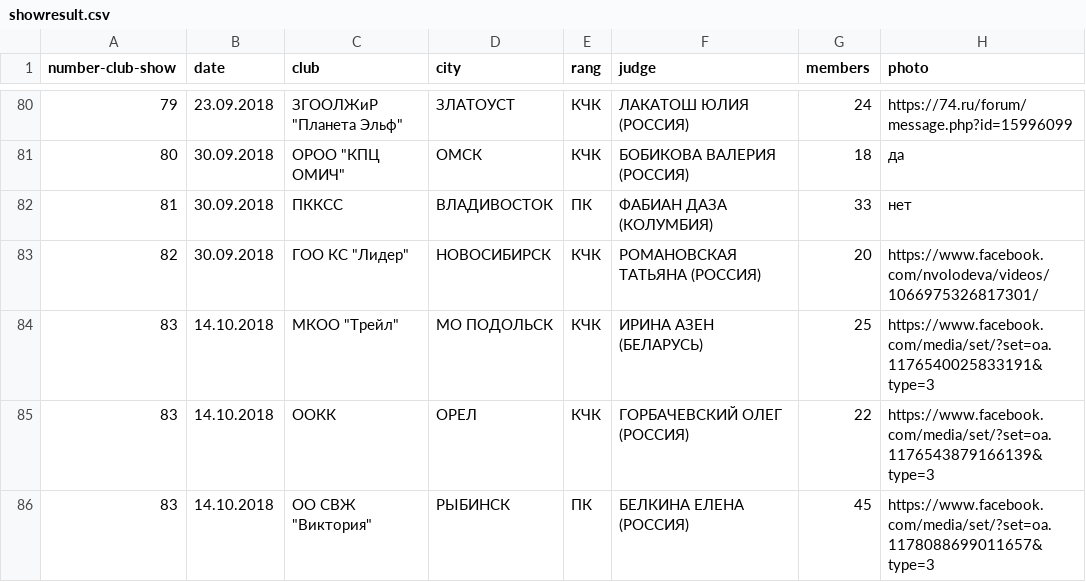
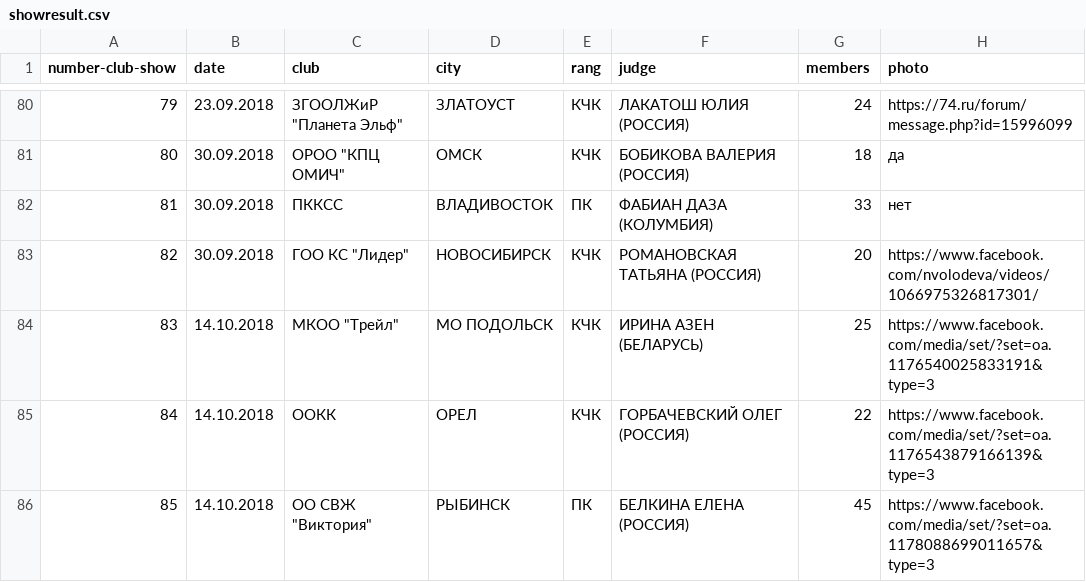
Before and after one commit to Itzamna/nkp-spitz, a CSV file: _data/showresult.csv, drawn as a sheet; only a part is shown, gaps mark what is left out; the diff names each change by its address in the sheet, - before the commit and + after, or states it on an @@ line.

```diff
--- a/_data/showresult.csv
+++ b/_data/showresult.csv
-A85 (number-club-show): 83
+A85 (number-club-show): 84
-A86 (number-club-show): 83
+A86 (number-club-show): 85
```
Also changed, not shown: _data/members.csv, 44 other files.
